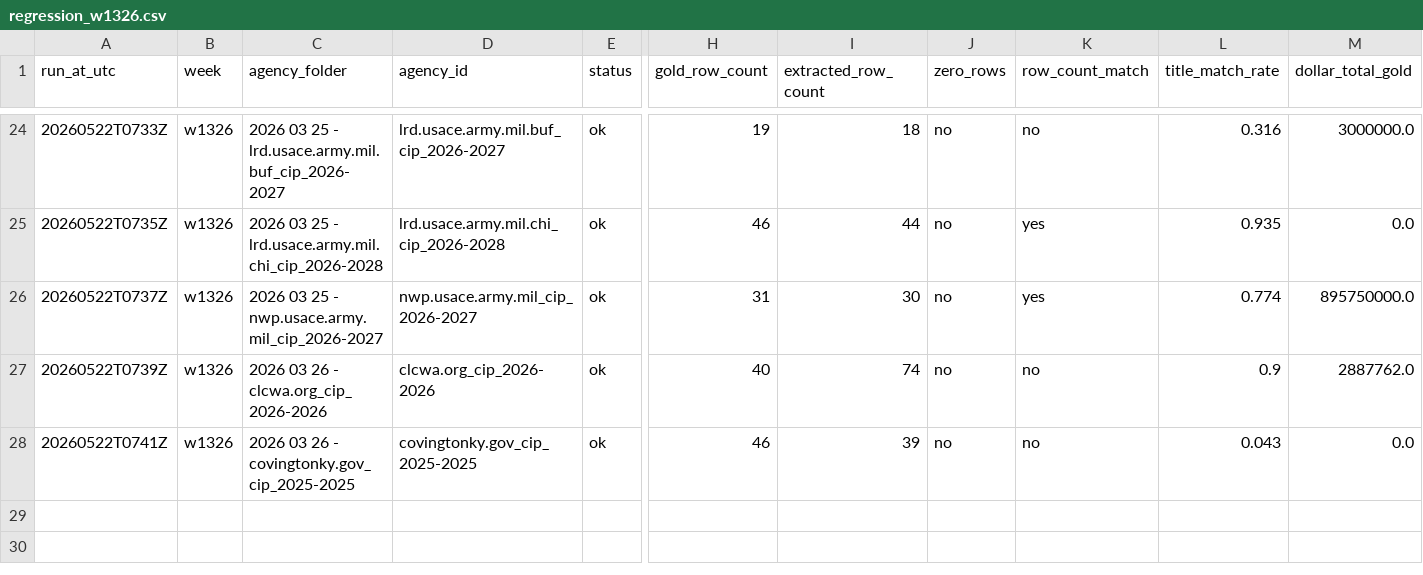
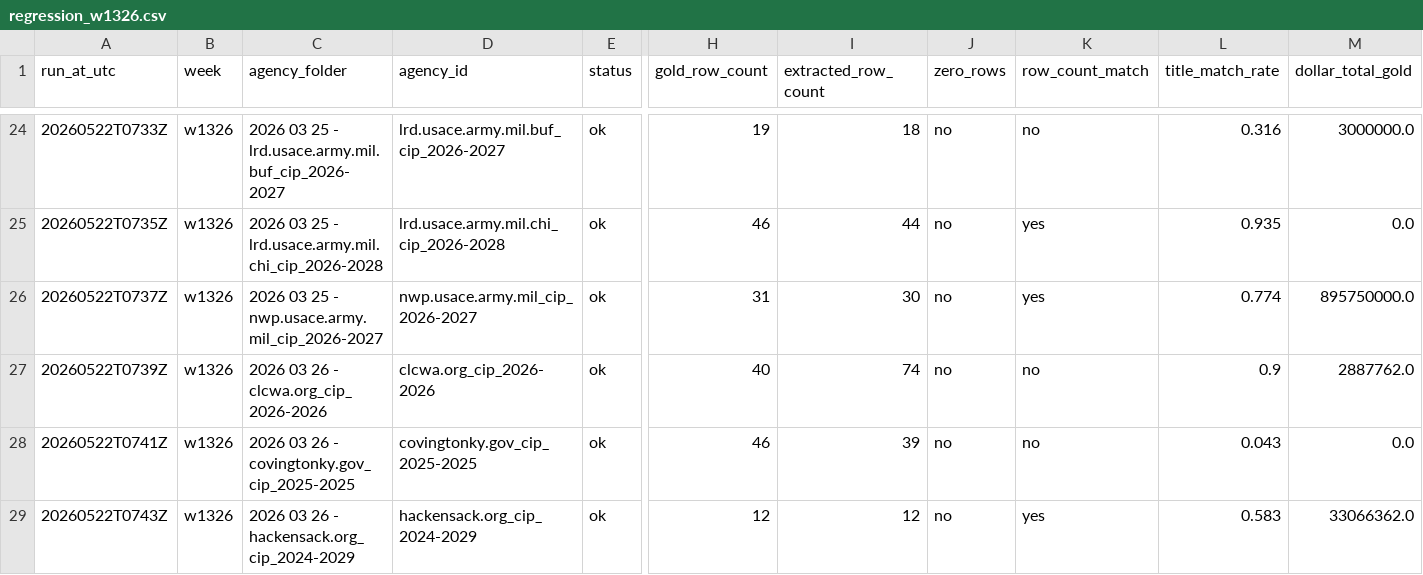
Before and after one commit to firmographs/colab-cip-extract, a CSV file: regression_results/regression_w1326.csv, drawn as a sheet; only a part is shown, gaps mark what is left out; rows hold the shown columns only; the diff names each change by its address in the sheet, - before the commit and + after, or states it on an @@ line.

Commit message:
regression: w1326/hackensack.org_cip_2024-2029 — ok (28/269)

```diff
--- a/regression_results/regression_w1326.csv
+++ b/regression_results/regression_w1326.csv
+row 29: 20260522T0743Z | w1326 | 2026 03 26 - hackensack.org_cip_2024-2029 | hackensack.org_cip_2024-2029 | ok | 12 | 12 | no | yes | 0.583 | 33066362.0
```
